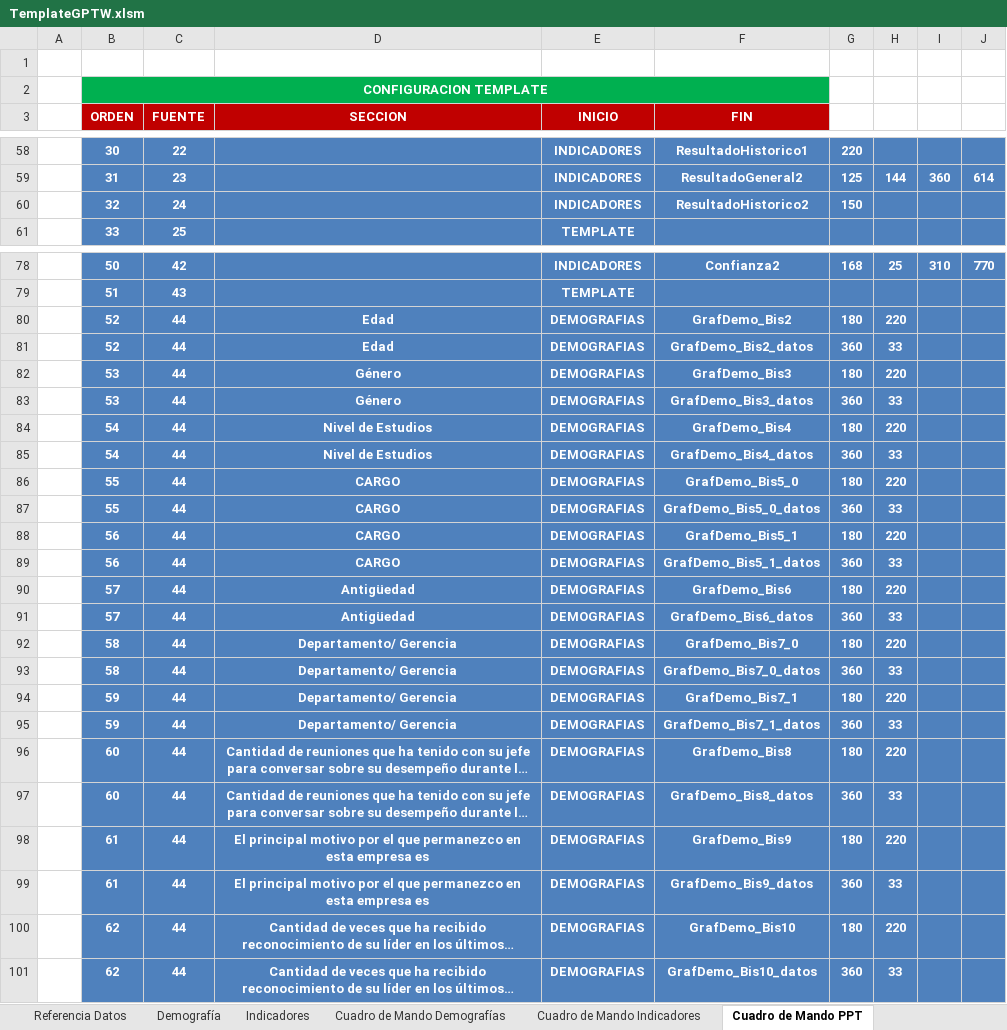
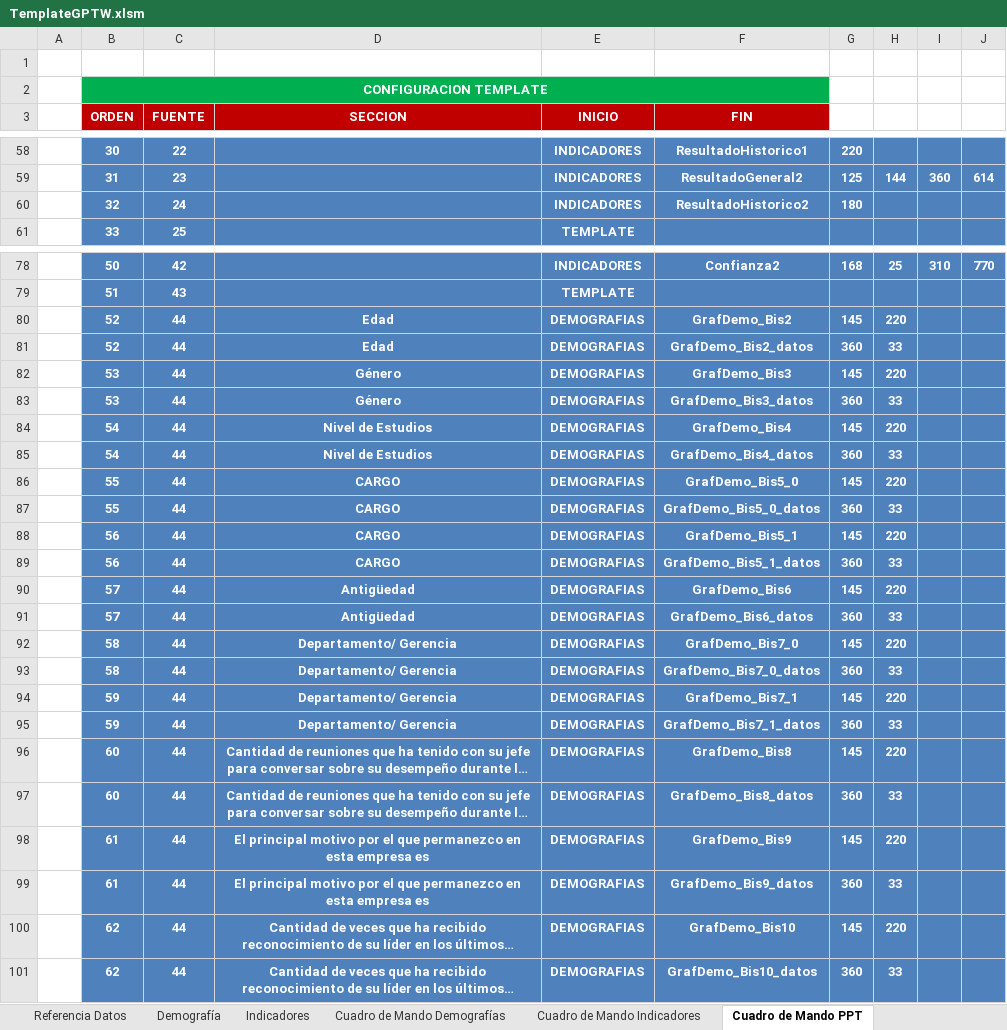
Before and after one commit to gino08/excelMacro, an Excel workbook: TemplateGPTW.xlsm, sheet Cuadro de Mando PPT, drawn as a sheet; only a part is shown, gaps mark what is left out; long unchanged cells end in …; values as stored, in another font and other column widths than the file's, no borders; charts and pictures not drawn; the diff names each change by its address in the sheet, - before the commit and + after, or states it on an @@ line.

```diff
--- a/TemplateGPTW.xlsm (sheet Cuadro de Mando PPT)
+++ b/TemplateGPTW.xlsm (sheet Cuadro de Mando PPT)
-G60: 150
+G60: 180
-G80: 180
+G80: 145
-G82: 180
+G82: 145
-G84: 180
+G84: 145
-G86: 180
+G86: 145
-G88: 180
+G88: 145
-G90: 180
+G90: 145
-G92: 180
+G92: 145
-G94: 180
+G94: 145
-G96: 180
+G96: 145
-G98: 180
+G98: 145
-G100: 180
+G100: 145
```
Also changed, not shown: sheet Gráficos Demografías, sheet Cuadro de Mando Demografías, charts or pictures.
